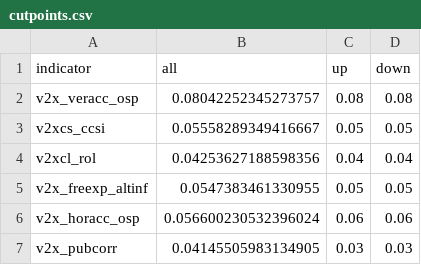
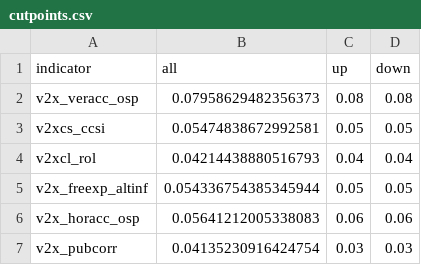
Before and after one commit to vdeminstitute/demspaces, a CSV file: create-data/output/cutpoints.csv, drawn as a sheet.

```diff
--- a/create-data/output/cutpoints.csv
+++ b/create-data/output/cutpoints.csv
@@ -1,7 +1,7 @@
 indicator,all,up,down
-v2x_veracc_osp,0.08042252345273757,0.08,0.08
-v2xcs_ccsi,0.05558289349416667,0.05,0.05
-v2xcl_rol,0.04253627188598356,0.04,0.04
-v2x_freexp_altinf,0.0547383461330955,0.05,0.05
-v2x_horacc_osp,0.056600230532396024,0.06,0.06
-v2x_pubcorr,0.04145505983134905,0.03,0.03
+v2x_veracc_osp,0.07958629482356373,0.08,0.08
+v2xcs_ccsi,0.05474838672992581,0.05,0.05
+v2xcl_rol,0.04214438880516793,0.04,0.04
+v2x_freexp_altinf,0.054336754385345944,0.05,0.05
+v2x_horacc_osp,0.05641212005338083,0.06,0.06
+v2x_pubcorr,0.04135230916424754,0.03,0.03
```
Also changed, not shown: create-data/output/variables-in-dataset.csv, 23 other files.
